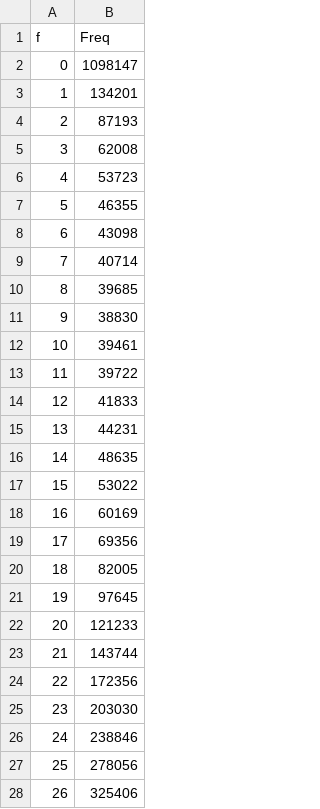
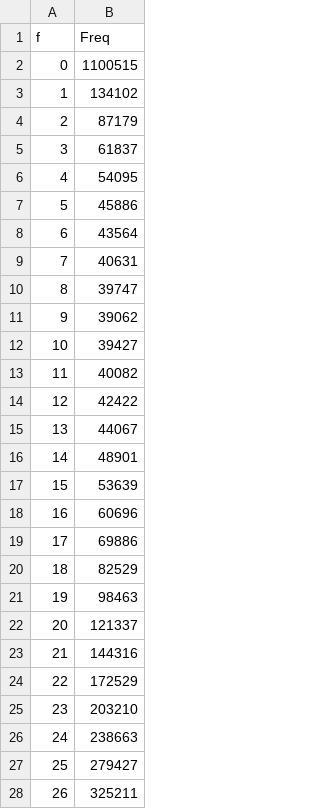
Before and after one commit to jyanglab/msfs_teo, a CSV file: cache/sfs_teosinte_CHG.csv, drawn as a sheet; only a part is shown; the diff covers the shown part only.

```diff
--- a/cache/sfs_teosinte_CHG.csv
+++ b/cache/sfs_teosinte_CHG.csv
@@ -1,28 +1,28 @@
 f,Freq
-0,1098147
-1,134201
-2,87193
-3,62008
-4,53723
-5,46355
-6,43098
-7,40714
-8,39685
-9,38830
-10,39461
-11,39722
-12,41833
-13,44231
-14,48635
-15,53022
-16,60169
-17,69356
-18,82005
-19,97645
-20,121233
-21,143744
-22,172356
-23,203030
-24,238846
-25,278056
-26,325406
+0,1100515
+1,134102
+2,87179
+3,61837
+4,54095
+5,45886
+6,43564
+7,40631
+8,39747
+9,39062
+10,39427
+11,40082
+12,42422
+13,44067
+14,48901
+15,53639
+16,60696
+17,69886
+18,82529
+19,98463
+20,121337
+21,144316
+22,172529
+23,203210
+24,238663
+25,279427
+26,325211
```
Also changed, not shown: 14 edited cells elsewhere in this file, cache/sfs_landrace_CHG.csv, cache/sfs_landrace_CpG.csv, 1 other file.
